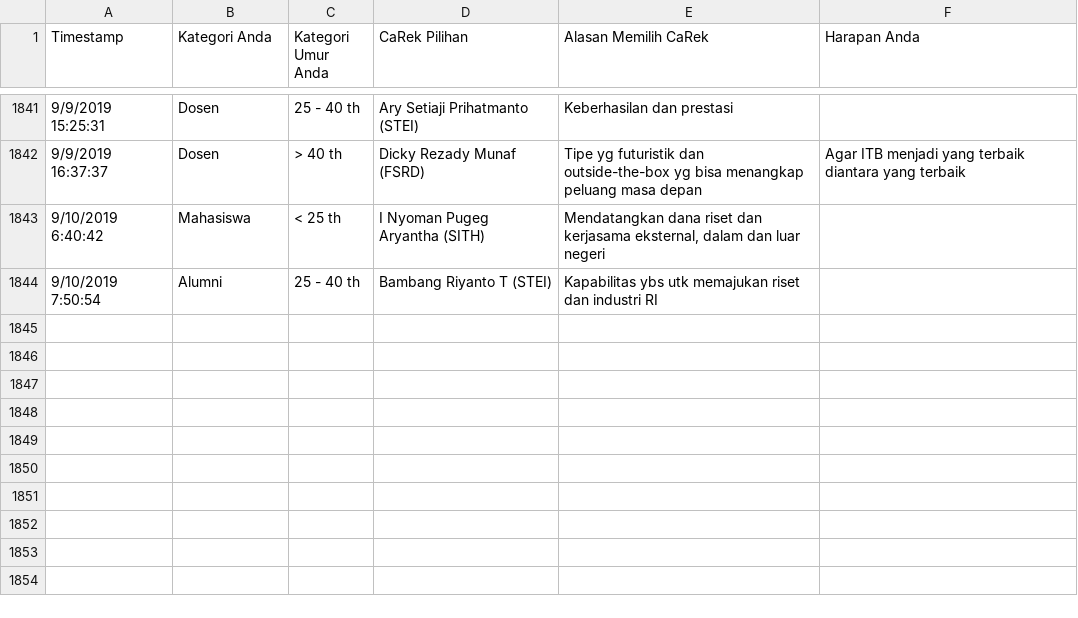
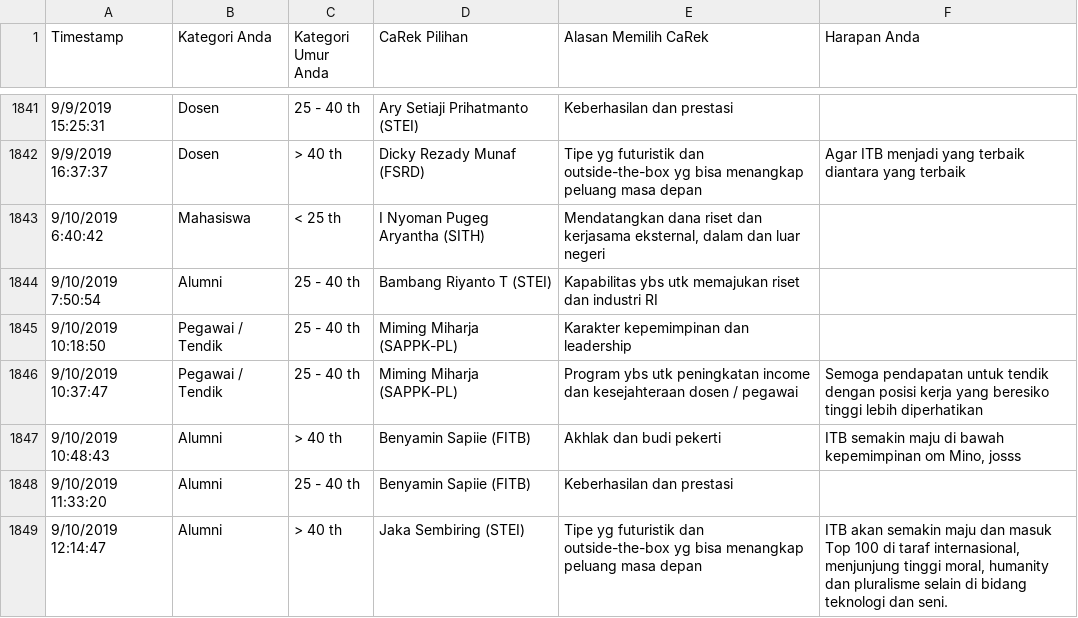
Before and after one commit to eueung/pilrek, a CSV file: pilrek-anon.csv, drawn as a sheet; only a part is shown, gaps mark what is left out; the diff names each change by its address in the sheet, - before the commit and + after, or states it on an @@ line.

```diff
--- a/pilrek-anon.csv
+++ b/pilrek-anon.csv
+row 1845: 9/10/2019 10:18:50 | Pegawai / Tendik | 25 - 40 th | Miming Miharja (SAPPK-PL) | Karakter kepemimpinan dan leadership
+row 1846: 9/10/2019 10:37:47 | Pegawai / Tendik | 25 - 40 th | Miming Miharja (SAPPK-PL) | Program ybs utk peningkatan income dan kesejahteraan dosen / pegawai | Semoga pendapatan untuk tendik dengan posisi kerja yang beresiko tinggi lebih diperhatikan
+row 1847: 9/10/2019 10:48:43 | Alumni | > 40 th | Benyamin Sapiie (FITB) | Akhlak dan budi pekerti | ITB semakin maju di bawah kepemimpinan om Mino, josss
+row 1848: 9/10/2019 11:33:20 | Alumni | 25 - 40 th | Benyamin Sapiie (FITB) | Keberhasilan dan prestasi
+row 1849: 9/10/2019 12:14:47 | Alumni | > 40 th | Jaka Sembiring (STEI) | Tipe yg futuristik dan outside-the-box yg bisa menangkap peluang masa depan | ITB akan semakin maju dan masuk Top 100 di taraf internasional, menjunjung tinggi moral, humanity dan pluralisme selain di bidang teknologi dan seni.
```
Also changed, not shown: pilrek.csv.
